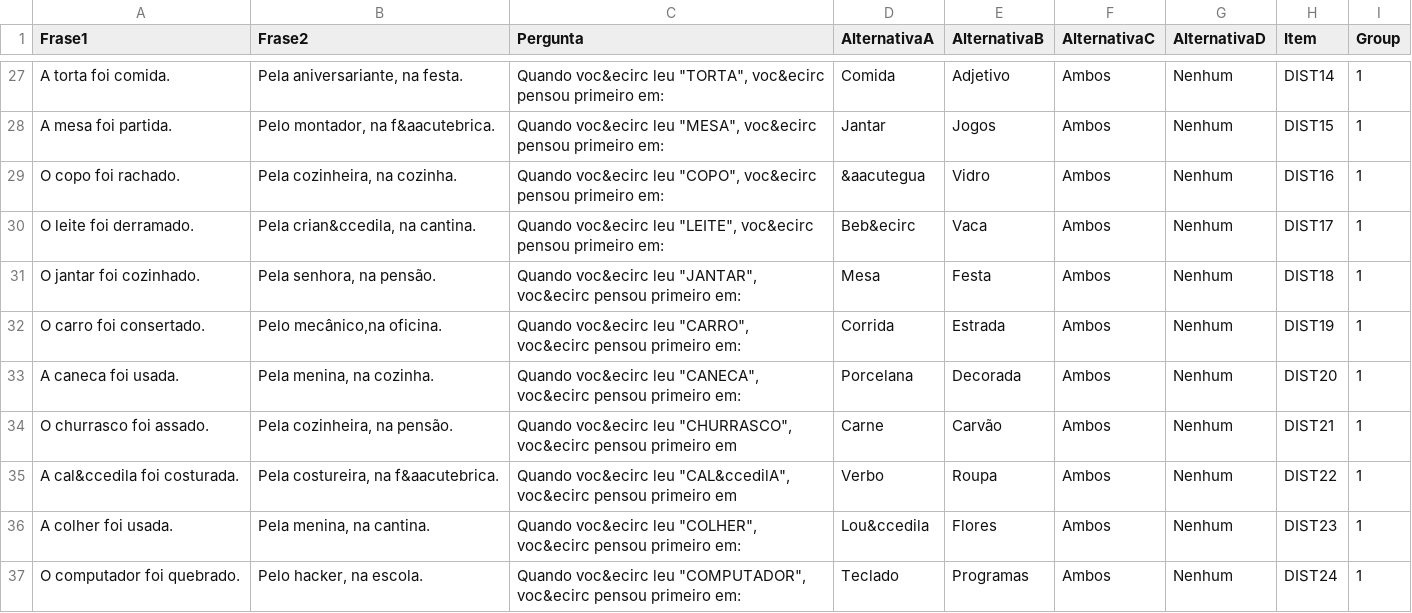
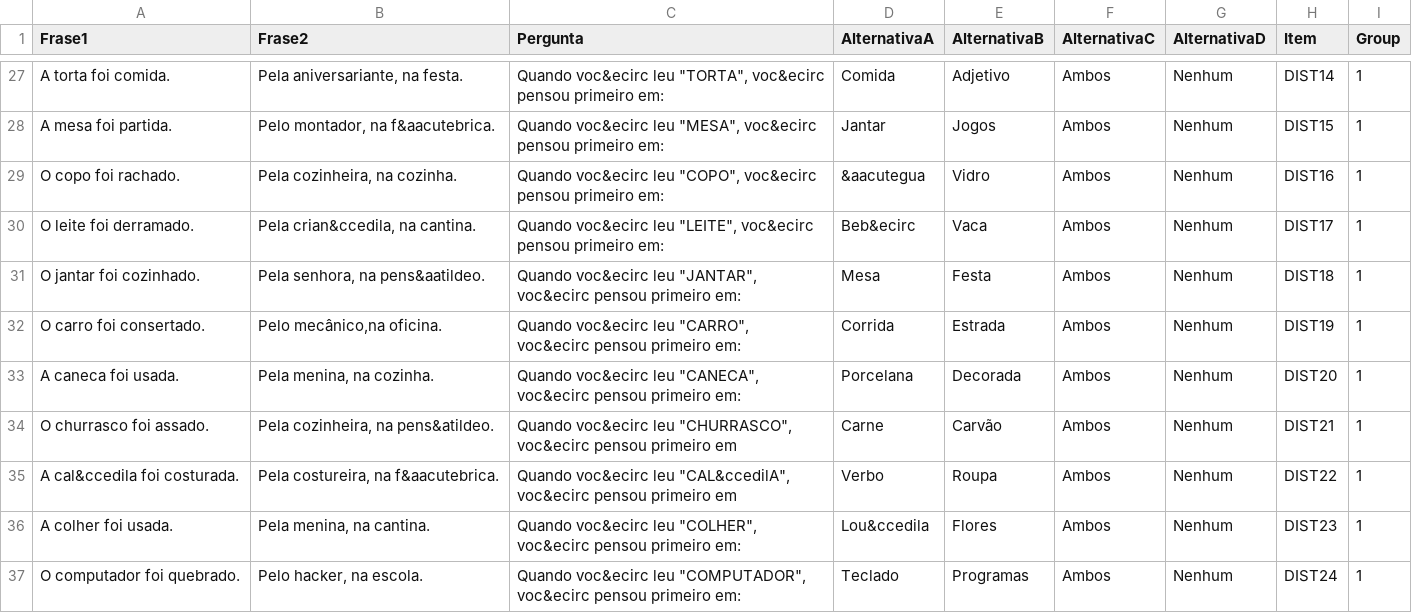
Before and after one commit to Graziele06/Exp3, a CSV file: chunk_includes/experimento.csv, drawn as a sheet; only a part is shown, gaps mark what is left out; the diff covers the shown part only.

Commit message:
Update experimento.csv

```diff
--- a/chunk_includes/experimento.csv
+++ b/chunk_includes/experimento.csv
@@ -56,4 +56,4 @@ O leite foi derramado.," Pela crian&ccedila, na cantina.
 ","Quando voc&ecirc leu ""LEITE"", voc&ecirc pensou primeiro em:",Beb&ecirc,Vaca,Ambos,Nenhum,DIST17,1
-O jantar foi cozinhado.,"Pela senhora, na pensão.
-","Quando voc&ecirc leu ""JANTAR"", voc&ecirc pensou primeiro em:",Mesa,Festa,Ambos,Nenhum,DIST18,1
+O jantar foi cozinhado.,"Pela senhora, na pens&aatildeo.
+","Quando voc&ecirc leu ""JANTAR"", voc&ecirc pensou primeiro em:",Mesa,Festa,Ambos,Nenhum,DIST18,1
 O carro foi consertado.,"Pelo mecânico,na oficina.
@@ -61,4 +61,4 @@ O carro foi consertado.,"Pelo mecânico,na oficina.
 A caneca foi usada.,"Pela menina, na cozinha.","Quando voc&ecirc leu ""CANECA"", voc&ecirc pensou primeiro em:",Porcelana,Decorada ,Ambos,Nenhum,DIST20,1
-O churrasco foi assado.,"Pela cozinheira, na pensão.
-","Quando voc&ecirc leu ""CHURRASCO"", voc&ecirc pensou primeiro em",Carne,Carvão,Ambos,Nenhum,DIST21,1
+O churrasco foi assado.,"Pela cozinheira, na pens&atildeo.
+","Quando voc&ecirc leu ""CHURRASCO"", voc&ecirc pensou primeiro em",Carne,Carvão,Ambos,Nenhum,DIST21,1
 A cal&ccedila foi costurada.,"Pela costureira, na f&aacutebrica.
```
Also changed, not shown: 8 edited cells elsewhere in this file.
